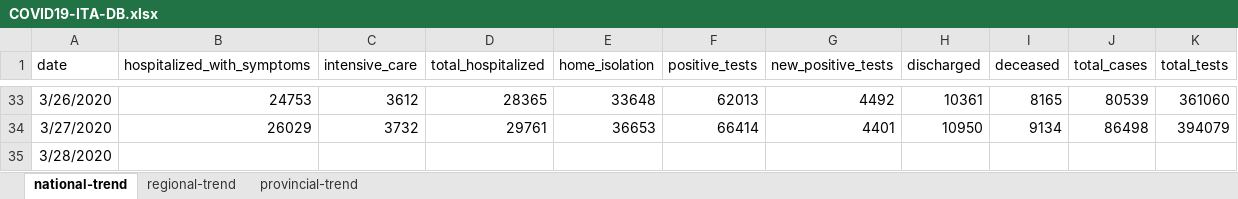
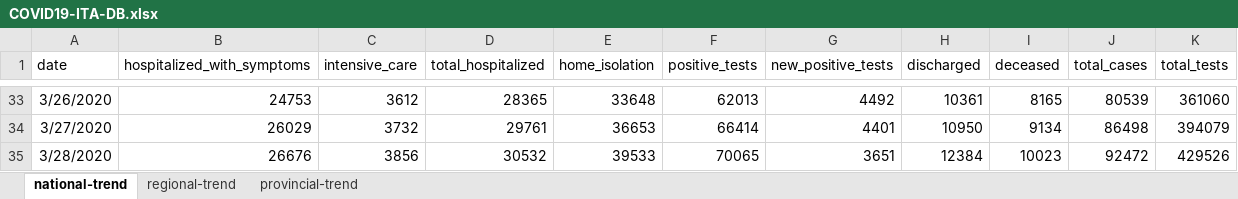
Before and after one commit to pcm-dpc/COVID-19, an Excel workbook: daily_report_ENG/COVID19-ITA-DB.xlsx, sheet national-trend, drawn as a sheet; only a part is shown, gaps mark what is left out; values as stored, in another font and other column widths than the file's, no borders; the diff names each change by its address in the sheet, - before the commit and + after, or states it on an @@ line.

```diff
--- a/daily_report_ENG/COVID19-ITA-DB.xlsx (sheet national-trend)
+++ b/daily_report_ENG/COVID19-ITA-DB.xlsx (sheet national-trend)
-B35 (hospitalized_with_symptoms): (empty)
+B35 (hospitalized_with_symptoms): 26676
-C35 (intensive_care): (empty)
+C35 (intensive_care): 3856
-D35 (total_hospitalized): (empty)
+D35 (total_hospitalized): 30532
-E35 (home_isolation): (empty)
+E35 (home_isolation): 39533
-F35 (positive_tests): (empty)
+F35 (positive_tests): 70065
-G35 (new_positive_tests): (empty)
+G35 (new_positive_tests): 3651
-H35 (discharged): (empty)
+H35 (discharged): 12384
-I35 (deceased): (empty)
+I35 (deceased): 10023
-J35 (total_cases): (empty)
+J35 (total_cases): 92472
-K35 (total_tests): (empty)
+K35 (total_tests): 429526
```
Also changed, not shown: sheet provincial-trend, sheet regional-trend, 2 other files.
